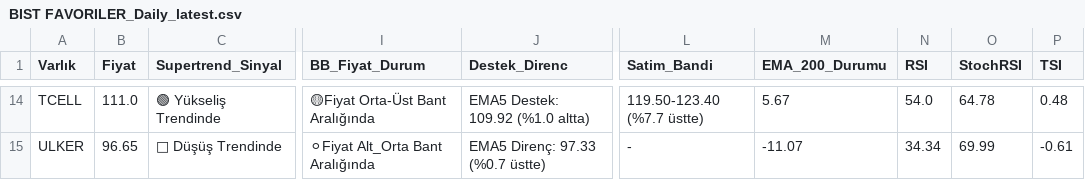
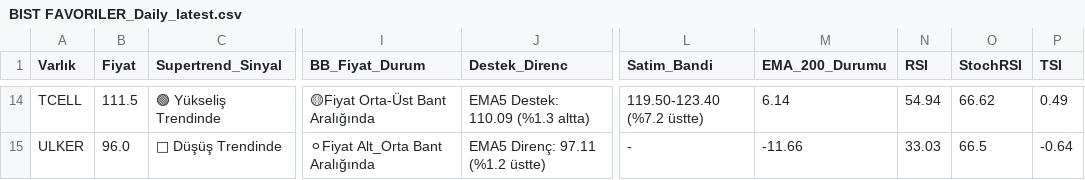
Before and after one commit to Enesaksan/financial_analysis, a CSV file: raporlar/BIST FAVORILER_Daily_latest.csv, drawn as a sheet; only a part is shown, gaps mark what is left out; the diff covers the shown part only; the diff names each change by its address in the sheet, - before the commit and + after, or states it on an @@ line.

```diff
--- a/raporlar/BIST FAVORILER_Daily_latest.csv
+++ b/raporlar/BIST FAVORILER_Daily_latest.csv
-B14 (Fiyat): 111.0
+B14 (Fiyat): 111.5
-J14 (Destek_Direnc): EMA5 Destek: 109.92 (%1.0 altta)
+J14 (Destek_Direnc): EMA5 Destek: 110.09 (%1.3 altta)
-L14 (Satim_Bandi): 119.50-123.40 (%7.7 üstte)
+L14 (Satim_Bandi): 119.50-123.40 (%7.2 üstte)
-M14 (EMA_200_Durumu): 5.67
+M14 (EMA_200_Durumu): 6.14
-N14 (RSI): 54.0
+N14 (RSI): 54.94
-O14 (StochRSI): 64.78
+O14 (StochRSI): 66.62
-P14 (TSI): 0.48
+P14 (TSI): 0.49
-B15 (Fiyat): 96.65
+B15 (Fiyat): 96.0
-J15 (Destek_Direnc): EMA5 Direnç: 97.33 (%0.7 üstte)
+J15 (Destek_Direnc): EMA5 Direnç: 97.11 (%1.2 üstte)
-M15 (EMA_200_Durumu): -11.07
+M15 (EMA_200_Durumu): -11.66
-N15 (RSI): 34.34
+N15 (RSI): 33.03
-O15 (StochRSI): 69.99
+O15 (StochRSI): 66.5
-P15 (TSI): -0.61
+P15 (TSI): -0.64
```
Also changed, not shown: 84 edited cells elsewhere in this file, raporlar/ABD_Daily_latest.csv, raporlar/BIST_BIST_TUM_Daily_latest.csv, 9 other files.
